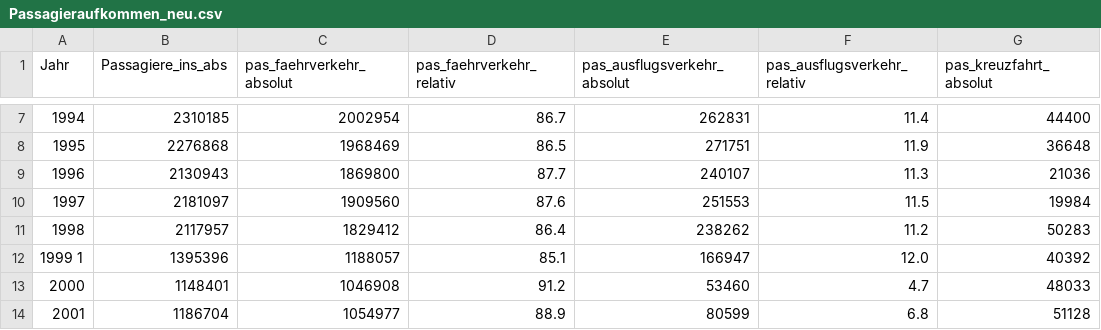
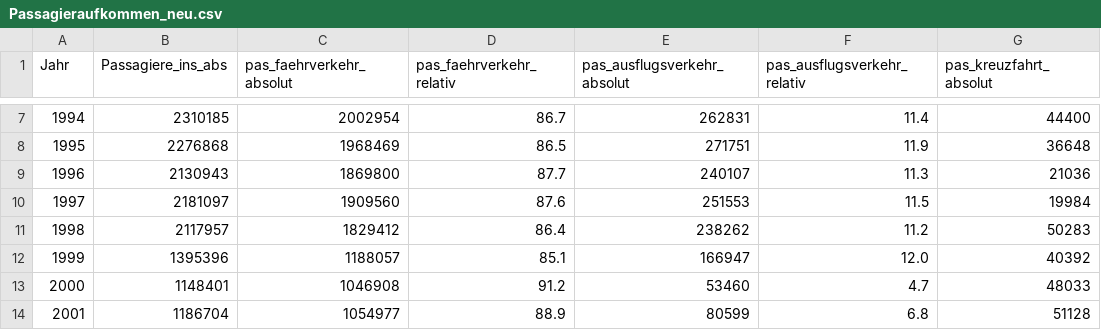
Before and after one commit to 5media/UmsatzWetterBackereiKiel, a CSV file: 0_DataPreparation/Ordnungsamt Kiel/CSV/Passagieraufkommen_neu.csv, drawn as a sheet; only a part is shown, gaps mark what is left out; the diff names each change by its address in the sheet, - before the commit and + after, or states it on an @@ line.

Commit message:
Änderungen_Passagieraufkommen

```diff
--- a/0_DataPreparation/Ordnungsamt Kiel/CSV/Passagieraufkommen_neu.csv
+++ b/0_DataPreparation/Ordnungsamt Kiel/CSV/Passagieraufkommen_neu.csv
-A12 (Jahr): 1999 1
+A12 (Jahr): 1999
```
Also changed, not shown: 1 other file.
